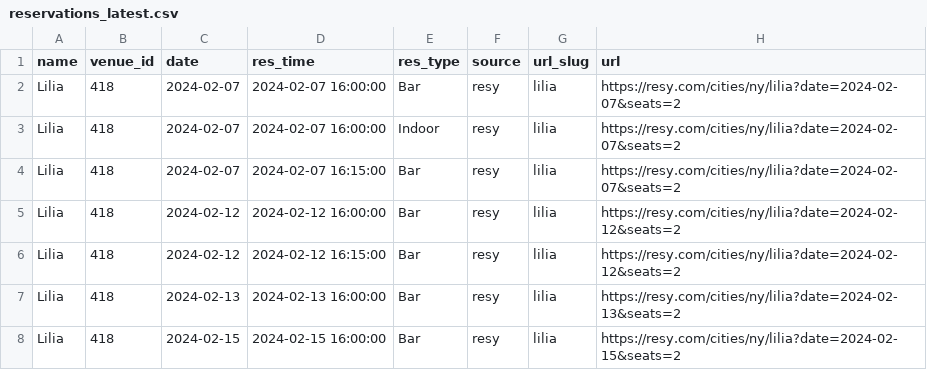
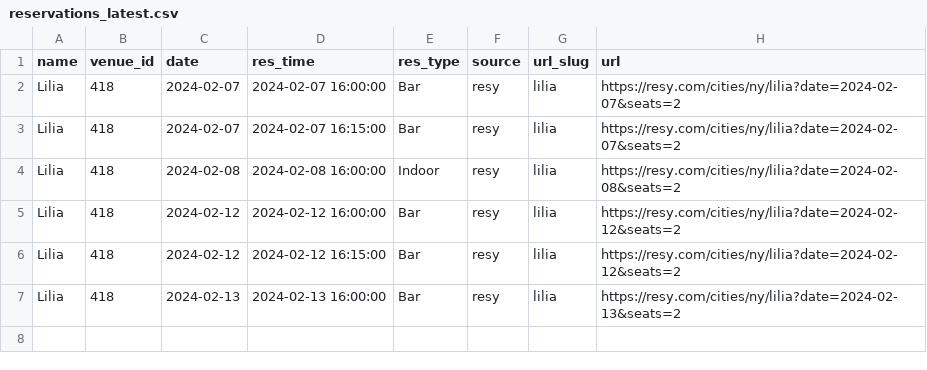
Before and after one commit to edj36/reservations, a CSV file: data/reservations_latest.csv, drawn as a sheet; removed rows and columns are numbered as before the commit, all else as after; the diff names each change by its address in the sheet, - before the commit and + after, or states it on an @@ line.

```diff
--- a/data/reservations_latest.csv
+++ b/data/reservations_latest.csv
-row 3: Lilia | 418 | 2024-02-07 | 2024-02-07 16:00:00 | Indoor | resy | lilia | https://resy.com/cities/ny/lilia?date=2024-02-07&seats=2
+row 4: Lilia | 418 | 2024-02-08 | 2024-02-08 16:00:00 | Indoor | resy | lilia | https://resy.com/cities/ny/lilia?date=2024-02-08&seats=2
-row 8: Lilia | 418 | 2024-02-15 | 2024-02-15 16:00:00 | Bar | resy | lilia | https://resy.com/cities/ny/lilia?date=2024-02-15&seats=2
```
